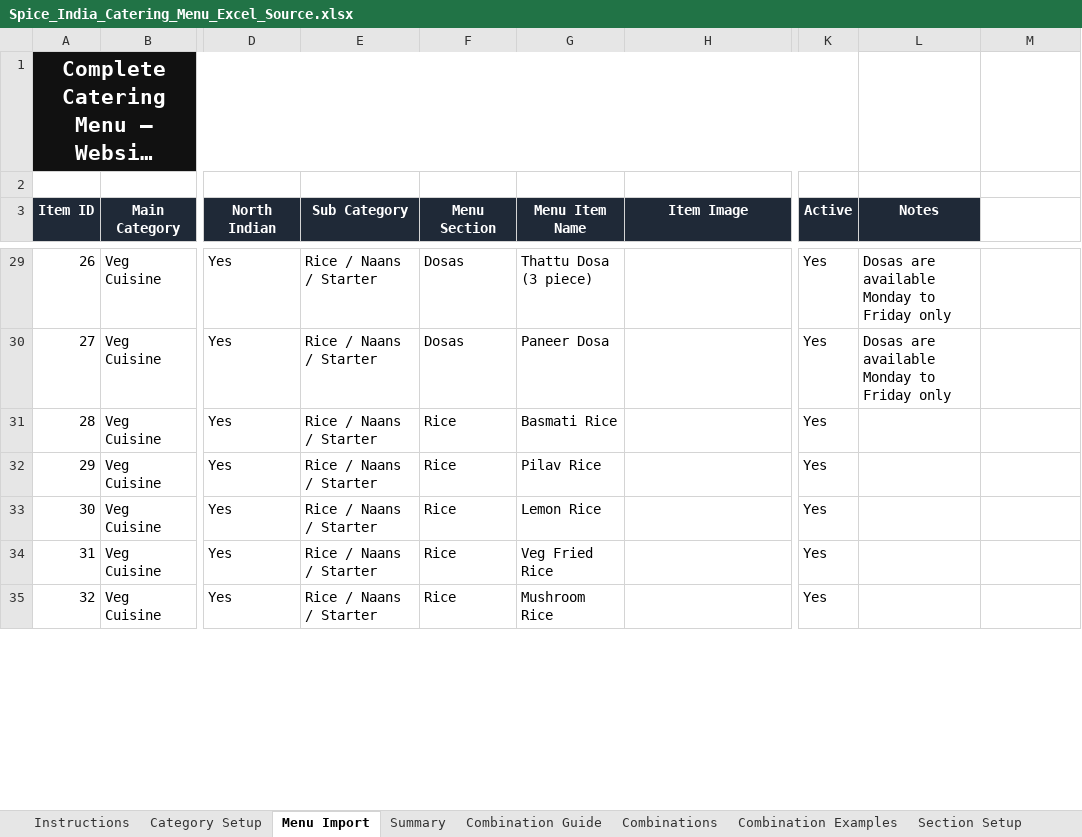
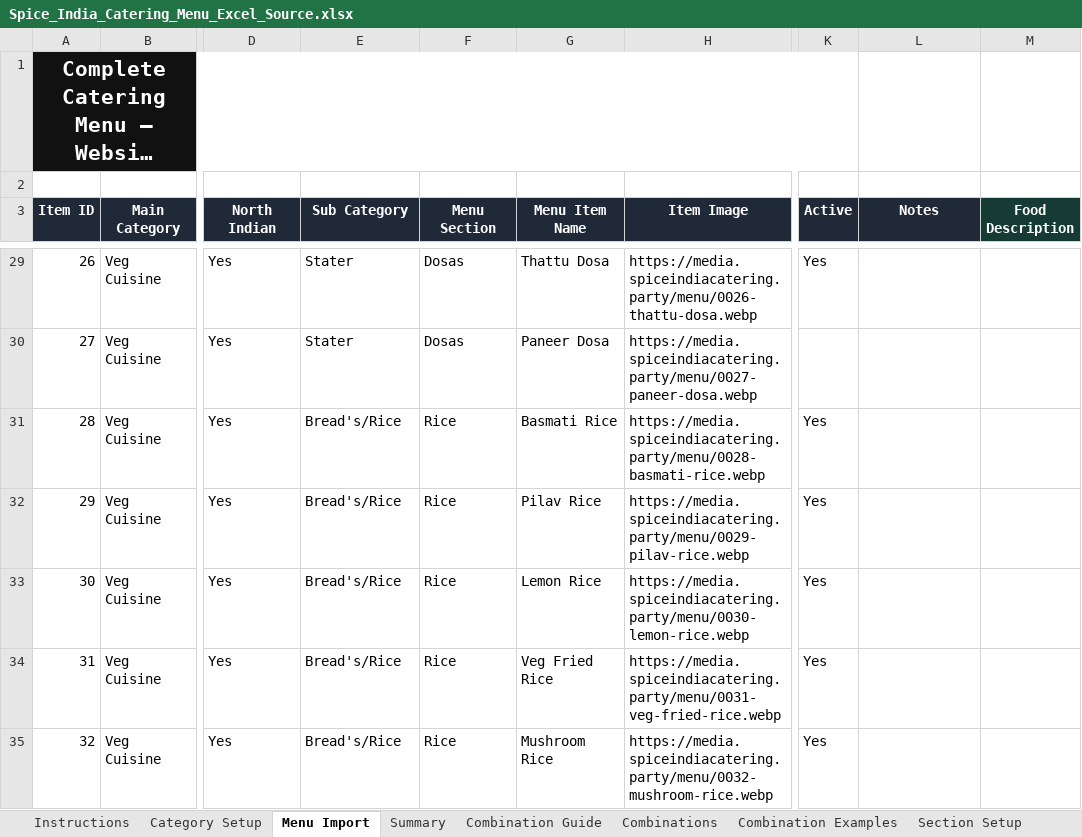
Before and after one commit to satyachowdary946/spice-india-catering, an Excel workbook: app/static/templates/Spice_India_Catering_Menu_Excel_Source.xlsx, sheet Menu Import, drawn as a sheet; only a part is shown, gaps mark what is left out; long unchanged cells end in …; values as stored, in another font and other column widths than the file's, no borders; conditional formats and table styles not drawn; the diff covers the shown part only; the diff names each change by its address in the sheet, - before the commit and + after, or states it on an @@ line.

```diff
--- a/app/static/templates/Spice_India_Catering_Menu_Excel_Source.xlsx (sheet Menu Import)
+++ b/app/static/templates/Spice_India_Catering_Menu_Excel_Source.xlsx (sheet Menu Import)
-M3: (empty)
+M3: Food Description
-M3 fill: none
+M3 fill: #163A34
-E29:E30 (Sub Category): Rice / Naans / Starter
+E29:E30 (Sub Category): Stater
-G29 (Menu Item Name): Thattu Dosa (3 piece)
+G29 (Menu Item Name): Thattu Dosa
-H29 (Item Image): (empty)
+H29 (Item Image): https://media.spiceindiacatering.party/menu/0026-thattu-dosa.webp
-L29:L30 (Notes): Dosas are available Monday to Friday only
+L29:L30 (Notes): (empty)
-H30 (Item Image): (empty)
+H30 (Item Image): https://media.spiceindiacatering.party/menu/0027-paneer-dosa.webp
-K30 (Active): Yes
+K30 (Active): (empty)
-E31:E35 (Sub Category): Rice / Naans / Starter
+E31:E35 (Sub Category): Bread's/Rice
-H31 (Item Image): (empty)
+H31 (Item Image): https://media.spiceindiacatering.party/menu/0028-basmati-rice.webp
-H32 (Item Image): (empty)
+H32 (Item Image): https://media.spiceindiacatering.party/menu/0029-pilav-rice.webp
-H33 (Item Image): (empty)
+H33 (Item Image): https://media.spiceindiacatering.party/menu/0030-lemon-rice.webp
-H34 (Item Image): (empty)
+H34 (Item Image): https://media.spiceindiacatering.party/menu/0031-veg-fried-rice.webp
-H35 (Item Image): (empty)
+H35 (Item Image): https://media.spiceindiacatering.party/menu/0032-mushroom-rice.webp
```
Also changed, not shown: 304 edited cells elsewhere in this sheet, sheet Section Setup, sheet Instructions, sheet Category Setup, app/static/templates/Spice_India_Catering_Menu_With_Combinations.xlsx, 14 other files.
